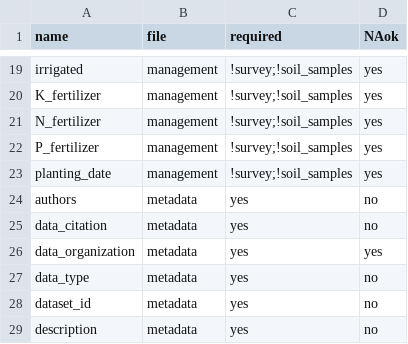
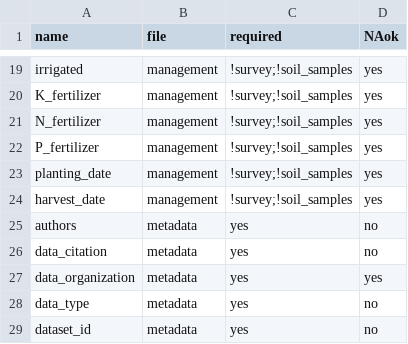
Before and after one commit to carob-data/carobiner, a CSV file: inst/terms/required_variables.csv, drawn as a sheet; only a part is shown, gaps mark what is left out; the shorter side is filled out with more unchanged rows.

```diff
--- a/inst/terms/required_variables.csv
+++ b/inst/terms/required_variables.csv
@@ -23,2 +23,3 @@ P_fertilizer,management,!survey;!soil_samples,yes
 planting_date,management,!survey;!soil_samples,yes
+harvest_date,management,!survey;!soil_samples,yes
 authors,metadata,yes,no
```
